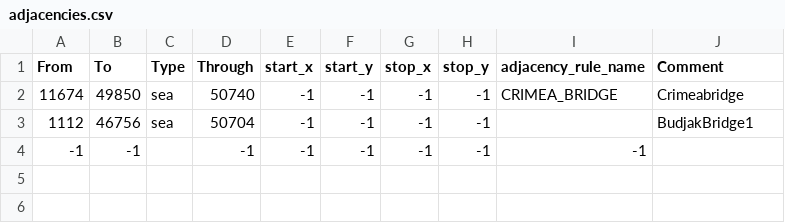
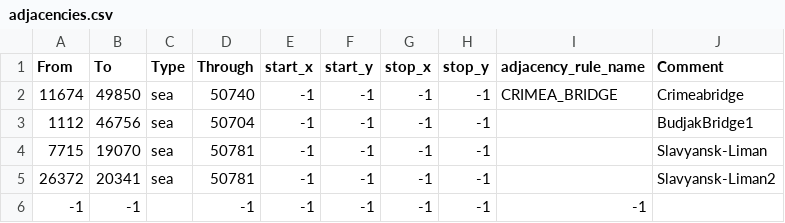
Before and after one commit to UnderUkraine/Divided-Donbass, a CSV file: map/adjacencies.csv, drawn as a sheet.

```diff
--- a/map/adjacencies.csv
+++ b/map/adjacencies.csv
@@ -3,2 +3,4 @@ From;To;Type;Through;start_x;start_y;stop_x;stop_y;adjacency_rule_name;Comment
 1112;46756;sea;50704;-1;-1;-1;-1;;BudjakBridge1
+7715;19070;sea;50781;-1;-1;-1;-1;;Slavyansk-Liman
+26372;20341;sea;50781;-1;-1;-1;-1;;Slavyansk-Liman2
 -1;-1;;-1;-1;-1;-1;-1;-1
```
Also changed, not shown: 10 other files.
